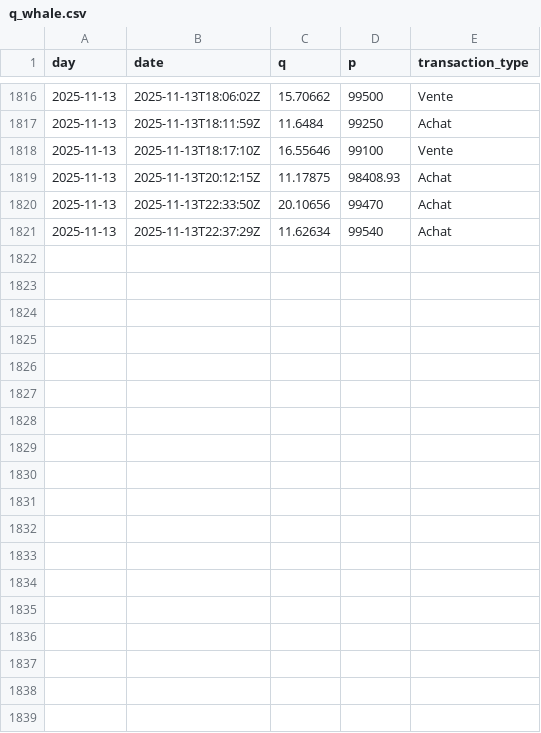
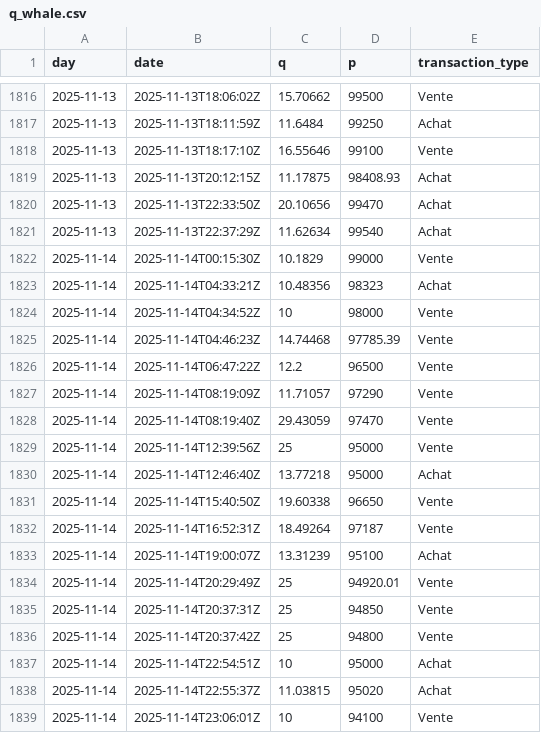
Before and after one commit to yassinedkk/binance, a CSV file: q_whale.csv, drawn as a sheet; only a part is shown, gaps mark what is left out.

```diff
--- a/q_whale.csv
+++ b/q_whale.csv
@@ -1821 +1821,19 @@ day,date,q,p,transaction_type
 2025-11-13,2025-11-13T22:37:29Z,11.62634,99540,Achat
+2025-11-14,2025-11-14T00:15:30Z,10.1829,99000,Vente
+2025-11-14,2025-11-14T04:33:21Z,10.48356,98323,Achat
+2025-11-14,2025-11-14T04:34:52Z,10,98000,Vente
+2025-11-14,2025-11-14T04:46:23Z,14.74468,97785.39,Vente
+2025-11-14,2025-11-14T06:47:22Z,12.2,96500,Vente
+2025-11-14,2025-11-14T08:19:09Z,11.71057,97290,Vente
+2025-11-14,2025-11-14T08:19:40Z,29.43059,97470,Vente
+2025-11-14,2025-11-14T12:39:56Z,25,95000,Vente
+2025-11-14,2025-11-14T12:46:40Z,13.77218,95000,Achat
+2025-11-14,2025-11-14T15:40:50Z,19.60338,96650,Vente
+2025-11-14,2025-11-14T16:52:31Z,18.49264,97187,Vente
+2025-11-14,2025-11-14T19:00:07Z,13.31239,95100,Achat
+2025-11-14,2025-11-14T20:29:49Z,25,94920.01,Vente
+2025-11-14,2025-11-14T20:37:31Z,25,94850,Vente
+2025-11-14,2025-11-14T20:37:42Z,25,94800,Vente
+2025-11-14,2025-11-14T22:54:51Z,10,95000,Achat
+2025-11-14,2025-11-14T22:55:37Z,11.03815,95020,Achat
+2025-11-14,2025-11-14T23:06:01Z,10,94100,Vente
```
Also changed, not shown: df_normal.csv, df_whale.csv.
